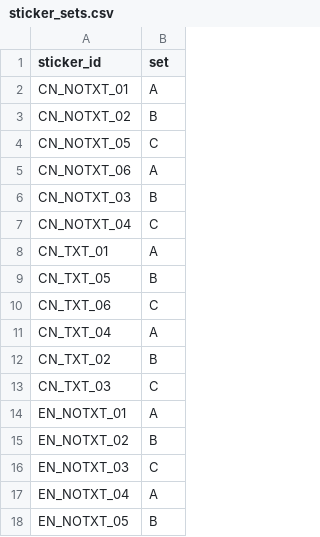
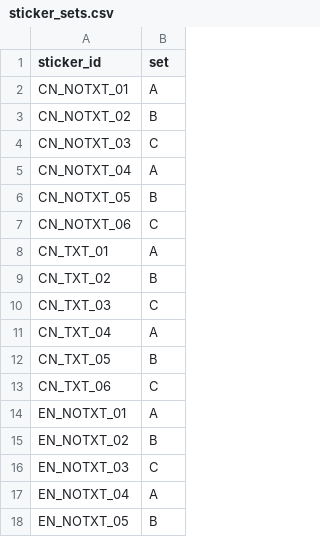
Before and after one commit to burakdon/sticker-comms, a CSV file: data/sticker_sets.csv, drawn as a sheet; only a part is shown.

```diff
--- a/data/sticker_sets.csv
+++ b/data/sticker_sets.csv
@@ -3,12 +3,12 @@ CN_NOTXT_01,A
 CN_NOTXT_02,B
-CN_NOTXT_05,C
-CN_NOTXT_06,A
-CN_NOTXT_03,B
-CN_NOTXT_04,C
+CN_NOTXT_03,C
+CN_NOTXT_04,A
+CN_NOTXT_05,B
+CN_NOTXT_06,C
 CN_TXT_01,A
+CN_TXT_02,B
+CN_TXT_03,C
+CN_TXT_04,A
 CN_TXT_05,B
 CN_TXT_06,C
-CN_TXT_04,A
-CN_TXT_02,B
-CN_TXT_03,C
 EN_NOTXT_01,A
```
Also changed, not shown: data/stimuli.csv, 31 other files.
